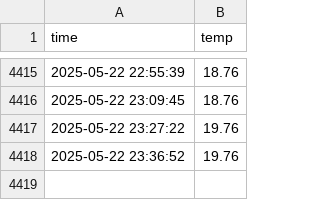
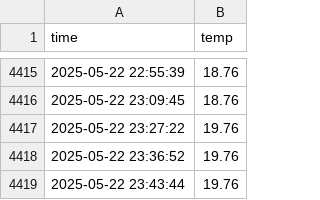
Before and after one commit to emart1314/seoul_weather_5m, a CSV file: seoul_weather.csv, drawn as a sheet; only a part is shown, gaps mark what is left out.

```diff
--- a/seoul_weather.csv
+++ b/seoul_weather.csv
@@ -4418 +4418,2 @@ time,temp
 2025-05-22 23:36:52,19.76
+2025-05-22 23:43:44,19.76
```
